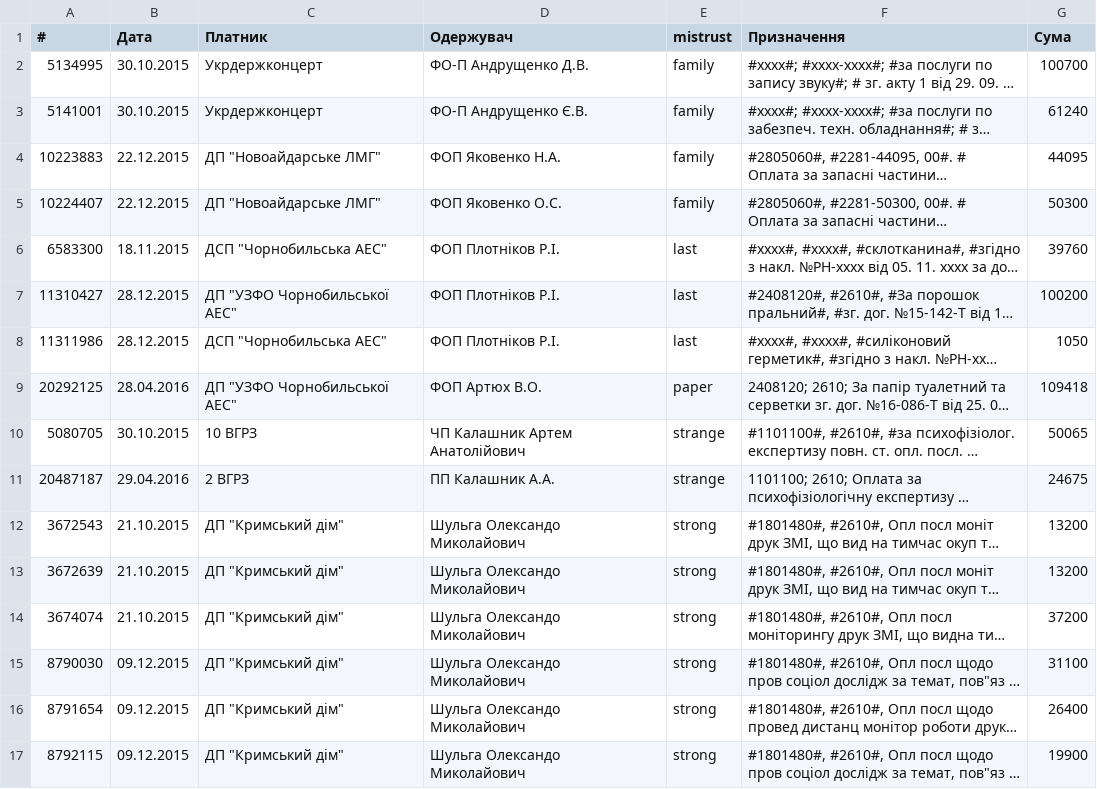
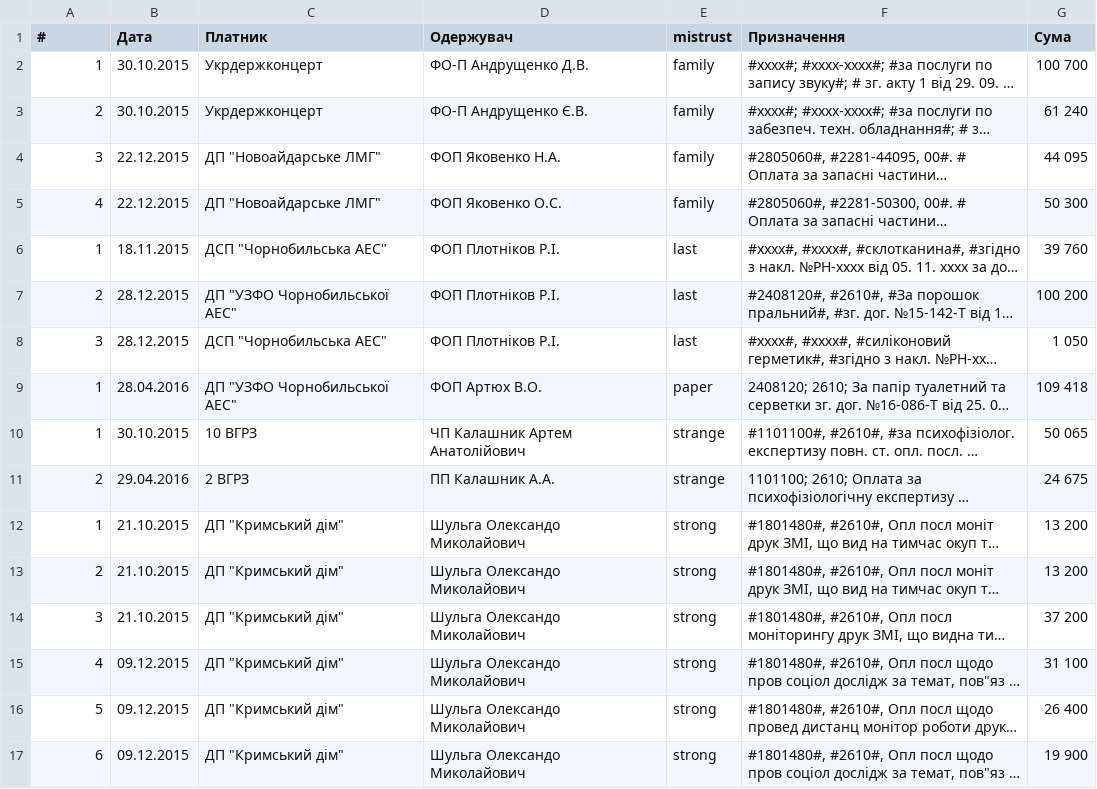
Before and after one commit to woldemarg/woldemarg.github.io, a CSV file: chartspd/data/table.csv, drawn as a sheet; only a part is shown; long unchanged cells end in …; the diff covers the shown part only; the diff names each change by its address in the sheet, - before the commit and + after, or states it on an @@ line.

```diff
--- a/chartspd/data/table.csv
+++ b/chartspd/data/table.csv
-A2 (#): 5134995
+A2 (#): 1
-G2 (Сума): 100700
+G2 (Сума): 100 700
-A3 (#): 5141001
+A3 (#): 2
-G3 (Сума): 61240
+G3 (Сума): 61 240
-A4 (#): 10223883
+A4 (#): 3
-G4 (Сума): 44095
+G4 (Сума): 44 095
-A5 (#): 10224407
+A5 (#): 4
-G5 (Сума): 50300
+G5 (Сума): 50 300
-A6 (#): 6583300
+A6 (#): 1
-G6 (Сума): 39760
+G6 (Сума): 39 760
-A7 (#): 11310427
+A7 (#): 2
-G7 (Сума): 100200
+G7 (Сума): 100 200
-A8 (#): 11311986
+A8 (#): 3
-G8 (Сума): 1050
+G8 (Сума): 1 050
-A9 (#): 20292125
+A9 (#): 1
-G9 (Сума): 109418
+G9 (Сума): 109 418
-A10 (#): 5080705
+A10 (#): 1
-G10 (Сума): 50065
+G10 (Сума): 50 065
-A11 (#): 20487187
+A11 (#): 2
-G11 (Сума): 24675
+G11 (Сума): 24 675
-A12 (#): 3672543
+A12 (#): 1
-G12:G13 (Сума): 13200
+G12:G13 (Сума): 13 200
-A13 (#): 3672639
+A13 (#): 2
-A14 (#): 3674074
+A14 (#): 3
-G14 (Сума): 37200
+G14 (Сума): 37 200
-A15 (#): 8790030
+A15 (#): 4
-G15 (Сума): 31100
+G15 (Сума): 31 100
-A16 (#): 8791654
+A16 (#): 5
-G16 (Сума): 26400
+G16 (Сума): 26 400
-A17 (#): 8792115
+A17 (#): 6
-G17 (Сума): 19900
+G17 (Сума): 19 900
```
Also changed, not shown: 14 edited cells elsewhere in this file, chartspd/data/mistrust.csv, chartspd/data/nodes.csv.
